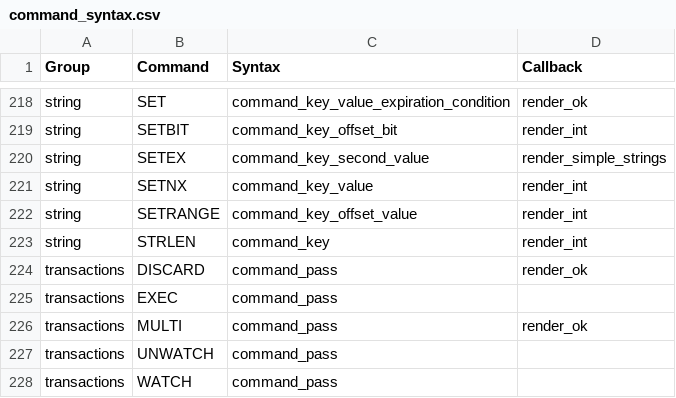
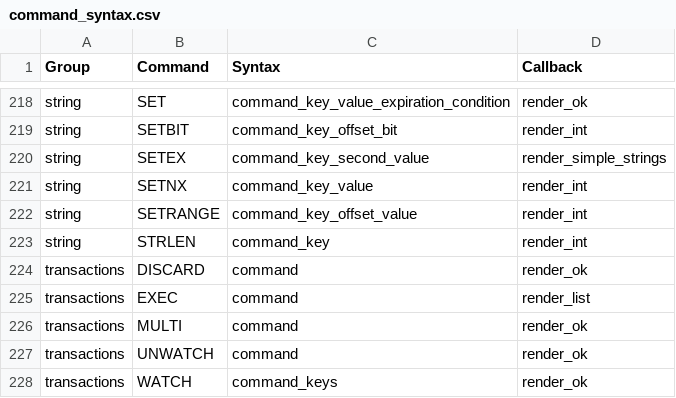
Before and after one commit to laixintao/iredis, a CSV file: iredis/data/command_syntax.csv, drawn as a sheet; only a part is shown, gaps mark what is left out.

Commit message:
command parse for transactions and render resp
related: https://github.com/laixintao/iredis/issues/92

```diff
--- a/iredis/data/command_syntax.csv
+++ b/iredis/data/command_syntax.csv
@@ -223,6 +223,6 @@ string,SETRANGE,command_key_offset_value,render_int
 string,STRLEN,command_key,render_int
-transactions,DISCARD,command_pass,render_ok
-transactions,EXEC,command_pass,
-transactions,MULTI,command_pass,render_ok
-transactions,UNWATCH,command_pass,
-transactions,WATCH,command_pass,
+transactions,DISCARD,command,render_ok
+transactions,EXEC,command,render_list
+transactions,MULTI,command,render_ok
+transactions,UNWATCH,command,render_ok
+transactions,WATCH,command_keys,render_ok
```
